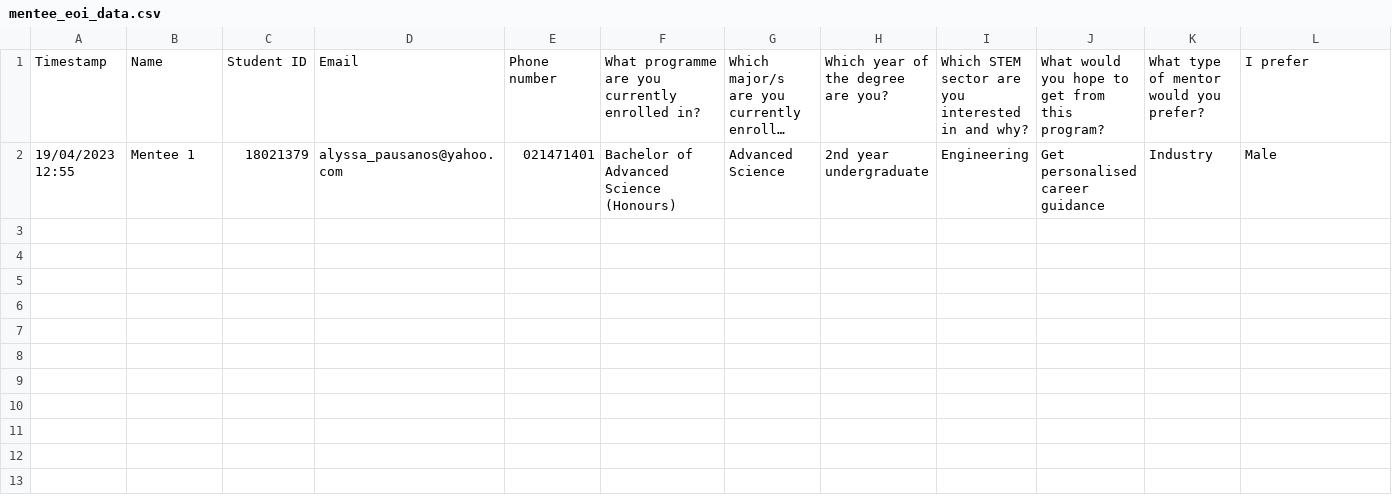
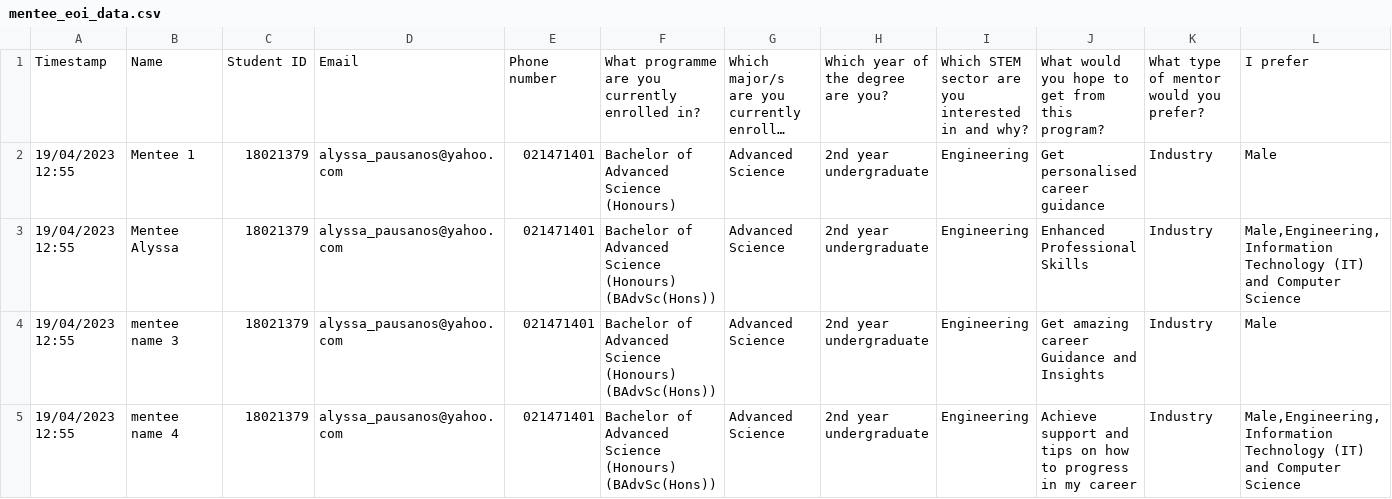
Before and after one commit to JittyVar/mentorshipProject, a CSV file: Dashboard/ai-mentorship/src/app/api/pair/data/mentee_eoi_data.csv, drawn as a sheet; only a part is shown; long unchanged cells end in …; rows hold the shown columns only; the diff names each change by its address in the sheet, - before the commit and + after, or states it on an @@ line.

```diff
--- a/Dashboard/ai-mentorship/src/app/api/pair/data/mentee_eoi_data.csv
+++ b/Dashboard/ai-mentorship/src/app/api/pair/data/mentee_eoi_data.csv
+row 3: 19/04/2023 12:55 | Mentee Alyssa | 18021379 | alyssa_pausanos@yahoo.com | 021471401 | Bachelor of Advanced Science (Honours) (BAdvSc(Hons)) | Advanced Science | 2nd year undergraduate | Engineering | Enhanced Professional Skills | Industry | Male,Engineering,Information Technology (IT) and Computer Science
+row 4: 19/04/2023 12:55 | mentee name 3 | 18021379 | alyssa_pausanos@yahoo.com | 021471401 | Bachelor of Advanced Science (Honours) (BAdvSc(Hons)) | Advanced Science | 2nd year undergraduate | Engineering | Get amazing career Guidance and Insights | Industry | Male
+row 5: 19/04/2023 12:55 | mentee name 4 | 18021379 | alyssa_pausanos@yahoo.com | 021471401 | Bachelor of Advanced Science (Honours) (BAdvSc(Hons)) | Advanced Science | 2nd year undergraduate | Engineering | Achieve support and tips on how to progress in my career | Industry | Male,Engineering,Information Technology (IT) and Computer Science
```
Also changed, not shown: Dashboard/ai-mentorship/dummyDataMerged.csv, Dashboard/ai-mentorship/src/app/api/pair/data/mentor_eoi_data.csv, 8 other files.
